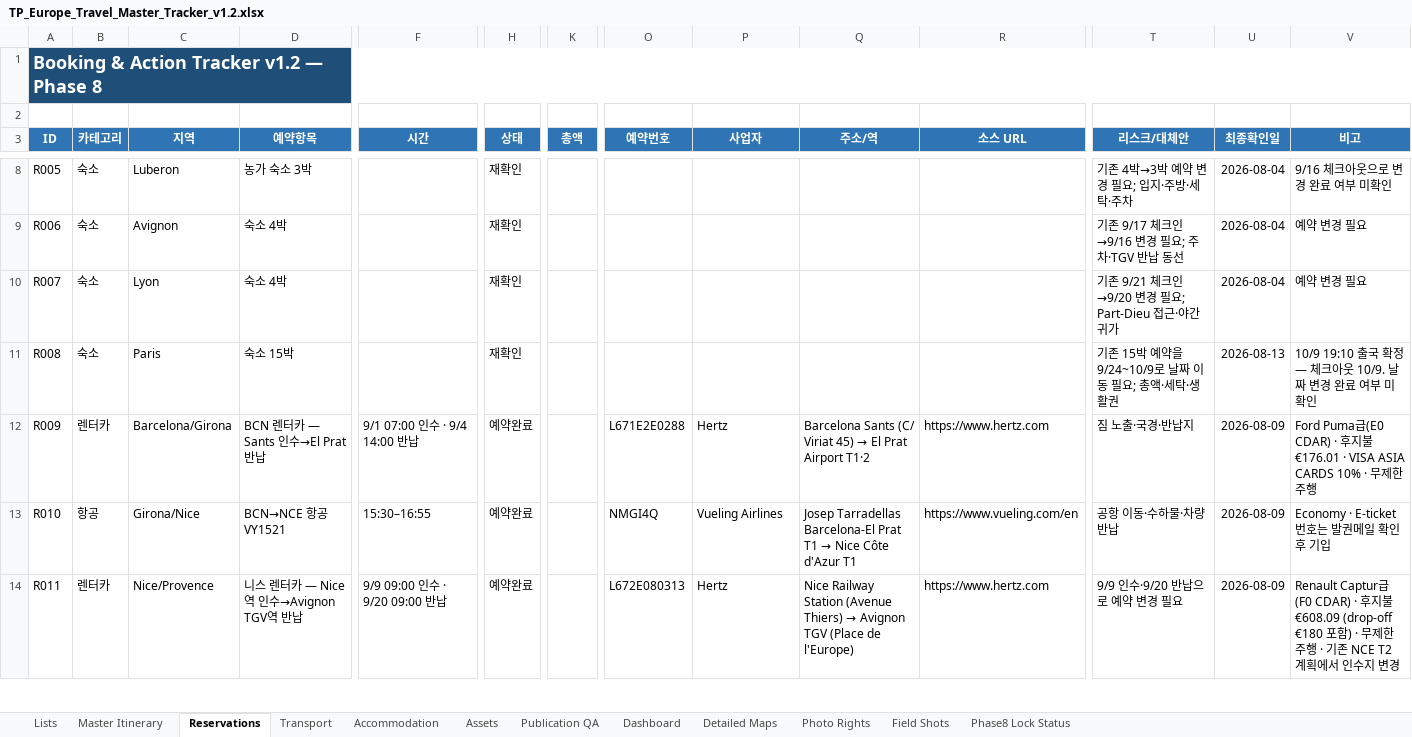
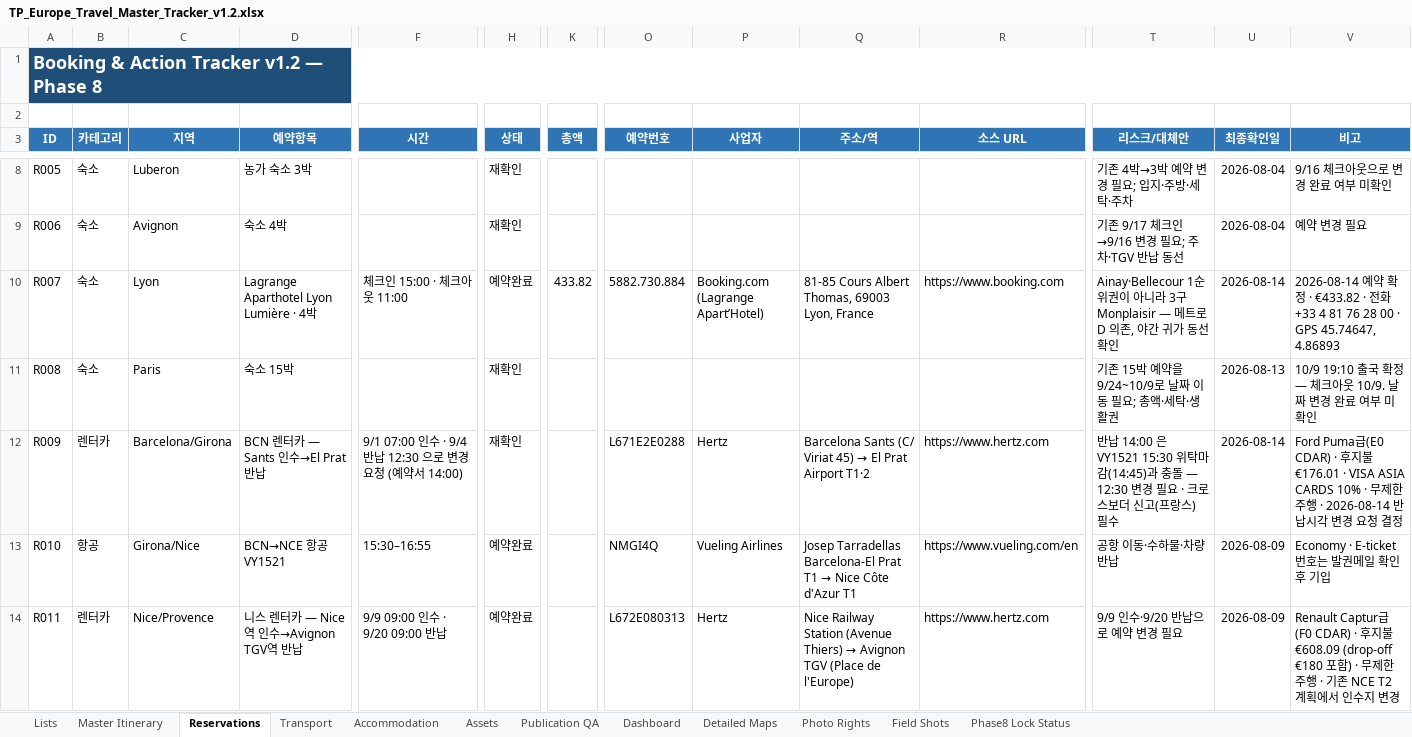
Before and after one commit to jeongjae/SP-FR-guidebook, an Excel workbook: source/OPERATIONS/TP_Europe_Travel_Master_Tracker_v1.2.xlsx, sheet Reservations, drawn as a sheet; only a part is shown, gaps mark what is left out; values as stored, in another font and other column widths than the file's, no borders; conditional formats not drawn; the diff names each change by its address in the sheet, - before the commit and + after, or states it on an @@ line.

```diff
--- a/source/OPERATIONS/TP_Europe_Travel_Master_Tracker_v1.2.xlsx (sheet Reservations)
+++ b/source/OPERATIONS/TP_Europe_Travel_Master_Tracker_v1.2.xlsx (sheet Reservations)
-D10 (예약항목): 숙소 4박
+D10 (예약항목): Lagrange Aparthotel Lyon Lumière · 4박
-F10 (시간): (empty)
+F10 (시간): 체크인 15:00 · 체크아웃 11:00
-H10 (상태): 재확인
+H10 (상태): 예약완료
-K10 (총액): (empty)
+K10 (총액): 433.82
-O10 (예약번호): (empty)
+O10 (예약번호): 5882.730.884
-P10 (사업자): (empty)
+P10 (사업자): Booking.com (Lagrange Apart’Hotel)
-Q10 (주소/역): (empty)
+Q10 (주소/역): 81-85 Cours Albert Thomas, 69003 Lyon, France
-R10 (소스 URL): (empty)
+R10 (소스 URL): https://www.booking.com
-T10 (리스크/대체안): 기존 9/21 체크인→9/20 변경 필요; Part-Dieu 접근·야간 귀가
+T10 (리스크/대체안): Ainay·Bellecour 1순위권이 아니라 3구 Monplaisir — 메트로 D 의존, 야간 귀가 동선 확인
-U10 (최종확인일): 2026-08-04
+U10 (최종확인일): 2026-08-14
-V10 (비고): 예약 변경 필요
+V10 (비고): 2026-08-14 예약 확정 · €433.82 · 전화 +33 4 81 76 28 00 · GPS 45.74647, 4.86893
-F12 (시간): 9/1 07:00 인수 · 9/4 14:00 반납
+F12 (시간): 9/1 07:00 인수 · 9/4 반납 12:30 으로 변경 요청 (예약서 14:00)
-H12 (상태): 예약완료
+H12 (상태): 재확인
-T12 (리스크/대체안): 짐 노출·국경·반납지
+T12 (리스크/대체안): 반납 14:00 은 VY1521 15:30 위탁마감(14:45)과 충돌 — 12:30 변경 필요 · 크로스보더 신고(프랑스) 필수
-U12 (최종확인일): 2026-08-09
+U12 (최종확인일): 2026-08-14
-V12 (비고): …주행
+V12 (비고): …주행 · 2026-08-14 반납시각 변경 요청 결정
```
Also changed, not shown: sheet Accommodation, sheet Phase8 Lock Status, 56 other files.
